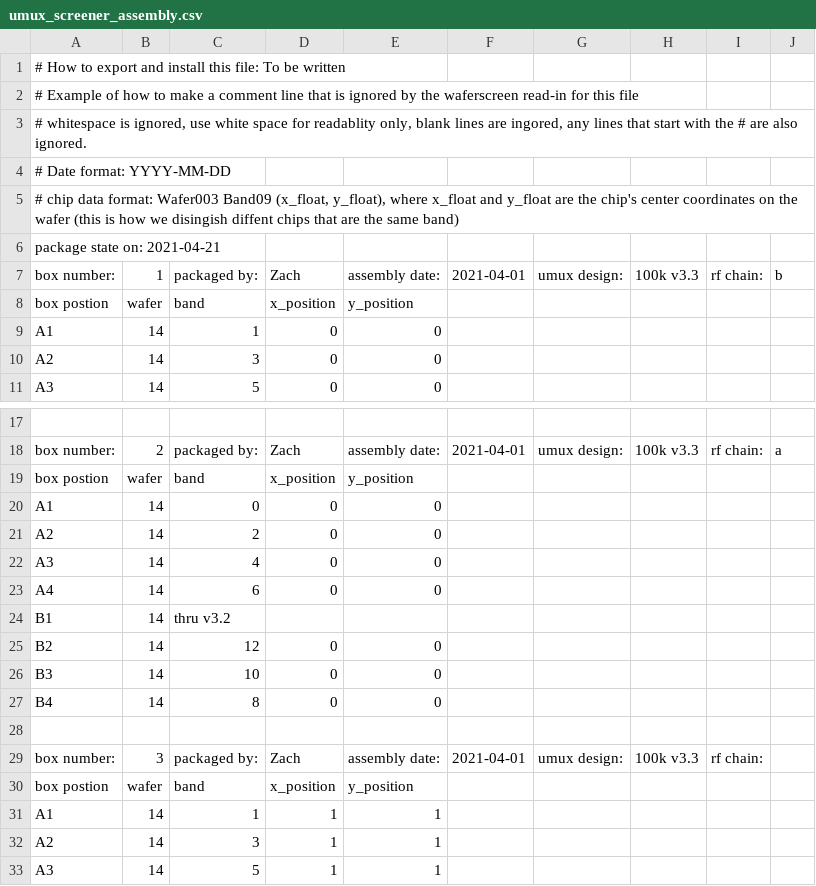
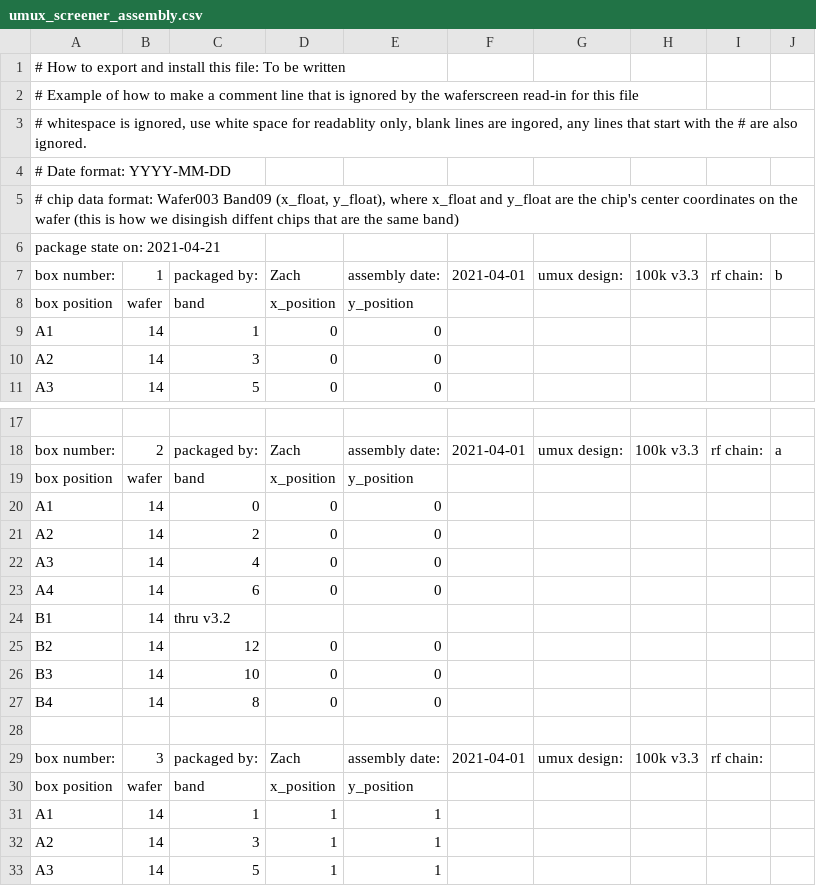
Before and after one commit to chw3k5/WaferScreen, a CSV file: waferscreen/umux_screener_assembly.csv, drawn as a sheet; only a part is shown, gaps mark what is left out; the diff names each change by its address in the sheet, - before the commit and + after, or states it on an @@ line.

Commit message:
read in for the wafer screening data.

```diff
--- a/waferscreen/umux_screener_assembly.csv
+++ b/waferscreen/umux_screener_assembly.csv
-A8: box postion
+A8: box position
-A19: box postion
+A19: box position
-A30: box postion
+A30: box position
```
Also changed, not shown: 3 other files.
